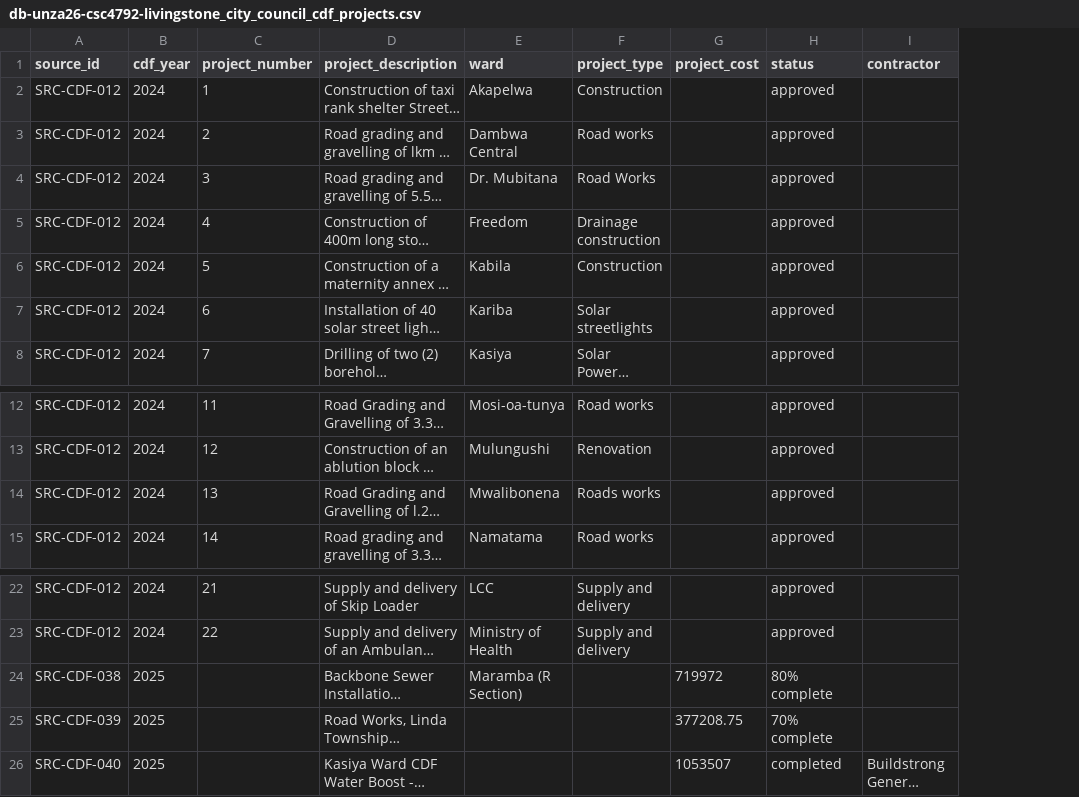
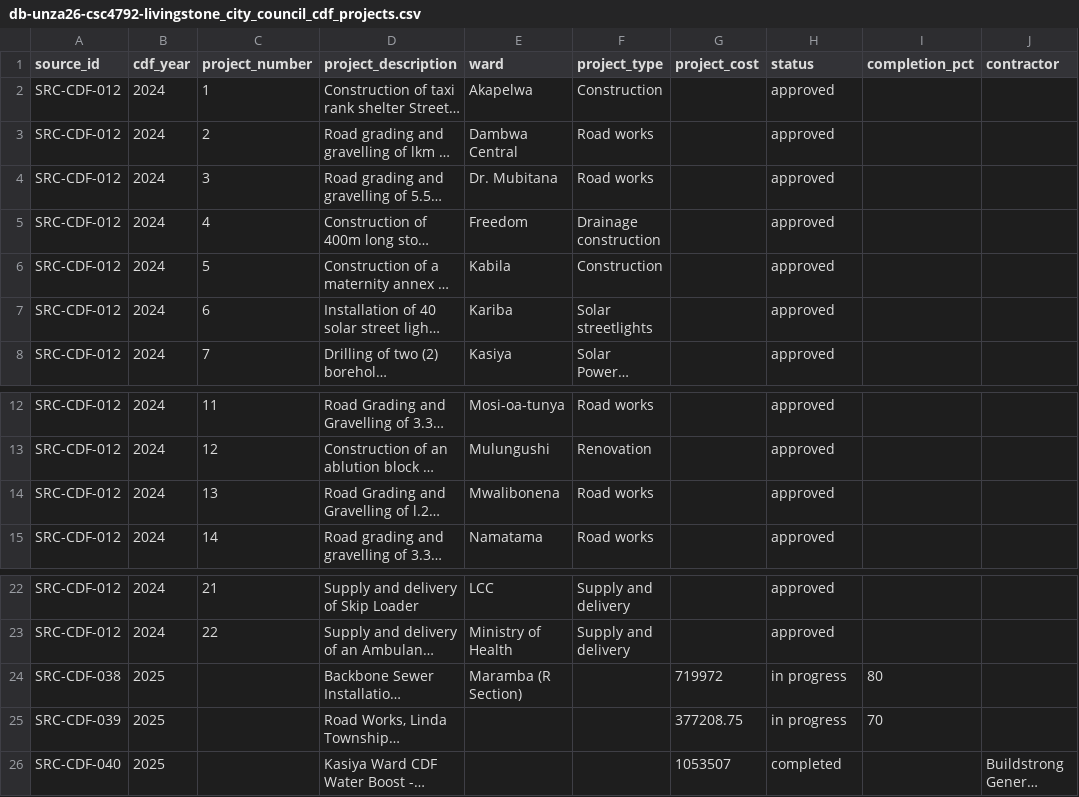
Before and after one commit to Codart-web/unza-csc4792-Team4-livingstone-city-council-dm-miniProject, a CSV file: data/final/db-unza26-csc4792-livingstone_city_council_cdf_projects.csv, drawn as a sheet; only a part is shown, gaps mark what is left out; long unchanged cells end in …; the diff names each change by its address in the sheet, - before the commit and + after, or states it on an @@ line.

```diff
--- a/data/final/db-unza26-csc4792-livingstone_city_council_cdf_projects.csv
+++ b/data/final/db-unza26-csc4792-livingstone_city_council_cdf_projects.csv
+column I (completion_pct), rows 24-25: 80 | 70
-F4 (project_type): Road Works
+F4 (project_type): Road works
-F14 (project_type): Roads works
+F14 (project_type): Road works
-H24 (status): 80% complete
+H24 (status): in progress
-H25 (status): 70% complete
+H25 (status): in progress
```
Also changed, not shown: 7 other files.
